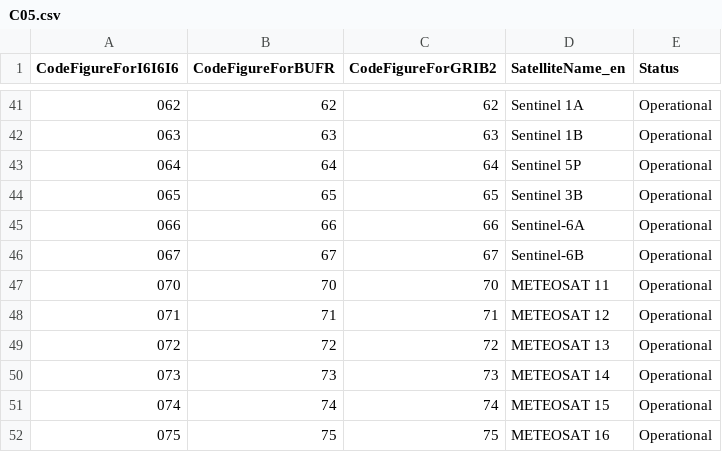
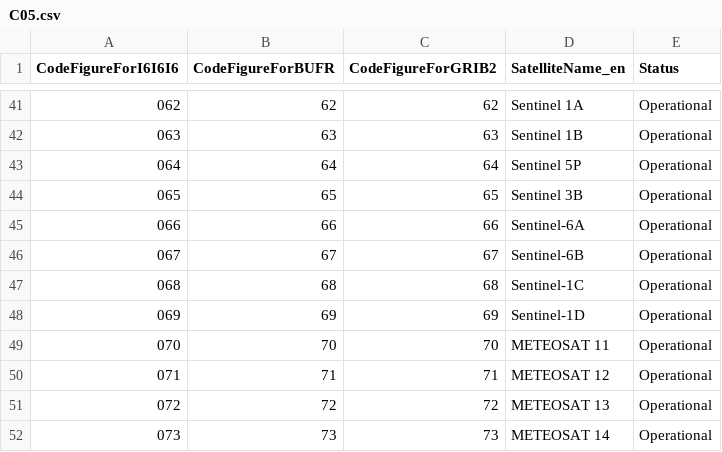
Before and after one commit to wmo-im/CCT, a CSV file: C05.csv, drawn as a sheet; only a part is shown, gaps mark what is left out; the shorter side is filled out with more unchanged rows.

Commit message:
issue #137

```diff
--- a/C05.csv
+++ b/C05.csv
@@ -46,2 +46,4 @@ CodeFigureForI6I6I6,CodeFigureForBUFR,CodeFigureForGRIB2,SatelliteName_en,Status
 067,67,67,Sentinel-6B,Operational
+068,68,68,Sentinel-1C,Operational
+069,69,69,Sentinel-1D,Operational
 070,70,70,METEOSAT 11,Operational
```
